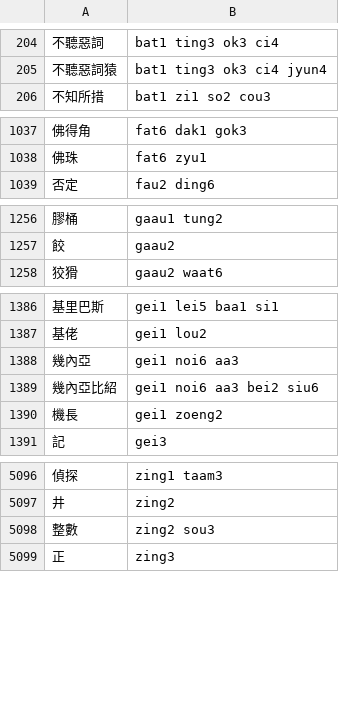
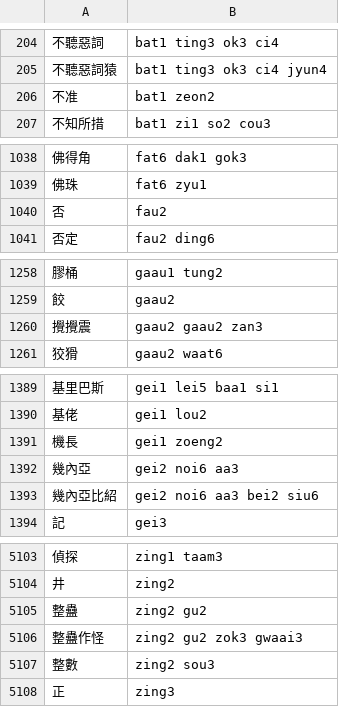
Before and after one commit to bingzheung/emoji-cantonese, a TSV file: output/dict.tsv, drawn as a sheet; only a part is shown, gaps mark what is left out; removed rows and columns are numbered as before the commit, all else as after; the diff covers the shown part only; the diff names each change by its address in the sheet, - before the commit and + after, or states it on an @@ line.

```diff
--- a/output/dict.tsv
+++ b/output/dict.tsv
+row 206: 不准 | bat1 zeon2
+row 1040: 否 | fau2
+row 1260: 攪攪震 | gaau2 gaau2 zan3
-row 1388: 幾內亞 | gei1 noi6 aa3
-row 1389: 幾內亞比紹 | gei1 noi6 aa3 bei2 siu6
+row 1392: 幾內亞 | gei2 noi6 aa3
+row 1393: 幾內亞比紹 | gei2 noi6 aa3 bei2 siu6
+row 5105: 整蠱 | zing2 gu2
+row 5106: 整蠱作怪 | zing2 gu2 zok3 gwaai3
```
Also changed, not shown: 4 added rows and 2 edited cells elsewhere in this file, 4 other files.
